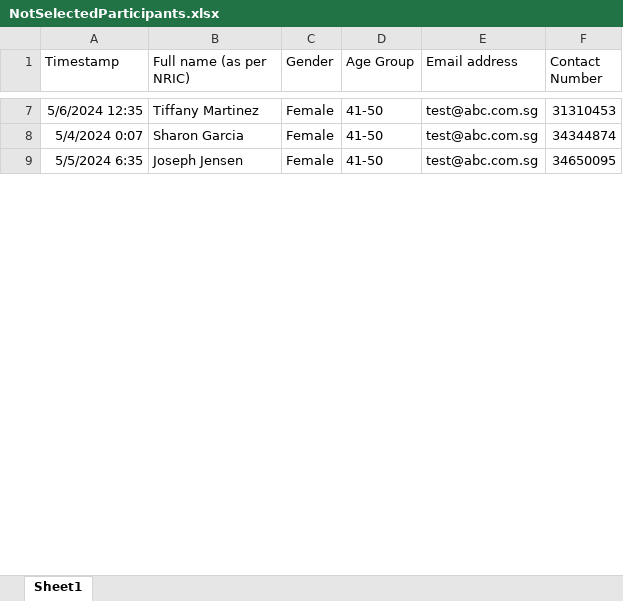
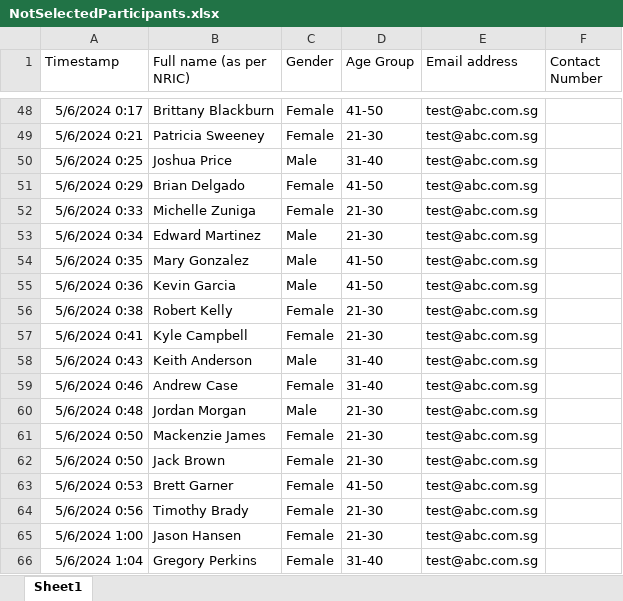
Before and after one commit to WCHIENG002/team5_RPAproject, an Excel workbook: NotSelectedParticipants.xlsx, sheet Sheet1, drawn as a sheet; only a part is shown, gaps mark what is left out; values as stored, in another font and other column widths than the file's, no borders; addresses are those after the commit; the diff covers the shown part only; the diff names each change by its address in the sheet, - before the commit and + after, or states it on an @@ line.

Commit message:
update excel files, wl

```diff
--- a/NotSelectedParticipants.xlsx (sheet Sheet1)
+++ b/NotSelectedParticipants.xlsx (sheet Sheet1)
-A48 (Timestamp): 5/6/2024 12:35
+A48 (Timestamp): 5/6/2024 0:17
-B48 (Full name (as per NRIC)): Tiffany Martinez
+B48 (Full name (as per NRIC)): Brittany Blackburn
-F48 (Contact Number): 31310453
+F48 (Contact Number): (empty)
+row 49: 5/6/2024 0:21 | Patricia Sweeney | Female | 21-30 | test@abc.com.sg
+row 50: 5/6/2024 0:25 | Joshua Price | Male | 31-40 | test@abc.com.sg
-A51 (Timestamp): 5/4/2024 0:07
+A51 (Timestamp): 5/6/2024 0:29
-B51 (Full name (as per NRIC)): Sharon Garcia
+B51 (Full name (as per NRIC)): Brian Delgado
-F51 (Contact Number): 34344874
+F51 (Contact Number): (empty)
+row 52: 5/6/2024 0:33 | Michelle Zuniga | Female | 21-30 | test@abc.com.sg
+row 53: 5/6/2024 0:34 | Edward Martinez | Male | 21-30 | test@abc.com.sg
+row 54: 5/6/2024 0:35 | Mary Gonzalez | Male | 41-50 | test@abc.com.sg
+row 55: 5/6/2024 0:36 | Kevin Garcia | Male | 41-50 | test@abc.com.sg
+row 56: 5/6/2024 0:38 | Robert Kelly | Female | 21-30 | test@abc.com.sg
+row 57: 5/6/2024 0:41 | Kyle Campbell | Female | 21-30 | test@abc.com.sg
+row 58: 5/6/2024 0:43 | Keith Anderson | Male | 31-40 | test@abc.com.sg
+row 59: 5/6/2024 0:46 | Andrew Case | Female | 31-40 | test@abc.com.sg
+row 60: 5/6/2024 0:48 | Jordan Morgan | Male | 21-30 | test@abc.com.sg
+row 61: 5/6/2024 0:50 | Mackenzie James | Female | 21-30 | test@abc.com.sg
+row 62: 5/6/2024 0:50 | Jack Brown | Female | 21-30 | test@abc.com.sg
-A63 (Timestamp): 5/5/2024 6:35
+A63 (Timestamp): 5/6/2024 0:53
-B63 (Full name (as per NRIC)): Joseph Jensen
+B63 (Full name (as per NRIC)): Brett Garner
-F63 (Contact Number): 34650095
+F63 (Contact Number): (empty)
+row 64: 5/6/2024 0:56 | Timothy Brady | Female | 21-30 | test@abc.com.sg
+row 65: 5/6/2024 1:00 | Jason Hansen | Female | 21-30 | test@abc.com.sg
+row 66: 5/6/2024 1:04 | Gregory Perkins | Female | 31-40 | test@abc.com.sg
```
Also changed, not shown: 217 added rows, 4 removed rows and 42 edited cells elsewhere in this sheet, Registration_Summary.xlsx, SelectedParticipants.xlsx, 1 other file.
